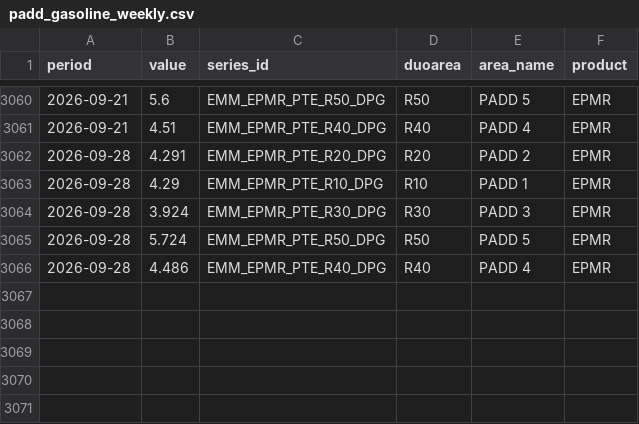
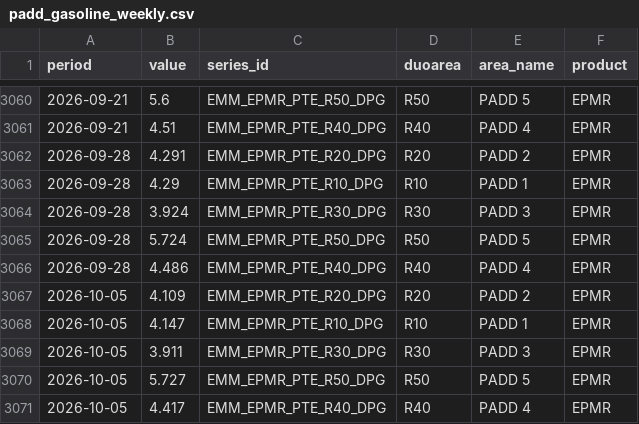
Before and after one commit to sam-caldwell/samcaldwell-info, a CSV file: data/energy/cache/padd_gasoline_weekly.csv, drawn as a sheet; only a part is shown, gaps mark what is left out.

```diff
--- a/data/energy/cache/padd_gasoline_weekly.csv
+++ b/data/energy/cache/padd_gasoline_weekly.csv
@@ -3066 +3066,6 @@ period,value,series_id,duoarea,area_name,product
 2026-09-28,4.486,EMM_EPMR_PTE_R40_DPG,R40,PADD 4,EPMR
+2026-10-05,4.109,EMM_EPMR_PTE_R20_DPG,R20,PADD 2,EPMR
+2026-10-05,4.147,EMM_EPMR_PTE_R10_DPG,R10,PADD 1,EPMR
+2026-10-05,3.911,EMM_EPMR_PTE_R30_DPG,R30,PADD 3,EPMR
+2026-10-05,5.727,EMM_EPMR_PTE_R50_DPG,R50,PADD 5,EPMR
+2026-10-05,4.417,EMM_EPMR_PTE_R40_DPG,R40,PADD 4,EPMR
```
Also changed, not shown: data/cybersecurity/cves_kev.csv, data/cybersecurity/malware_family_daily.csv, 21 other files.
